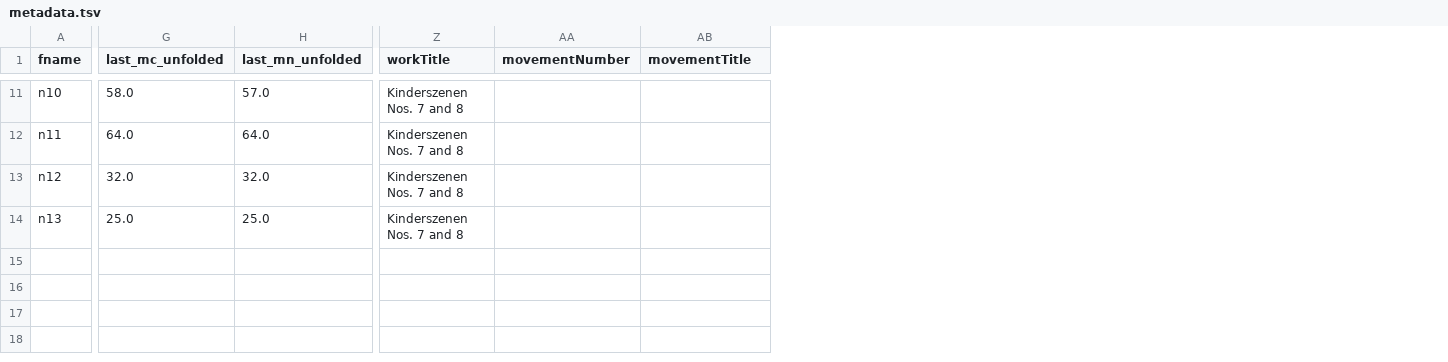
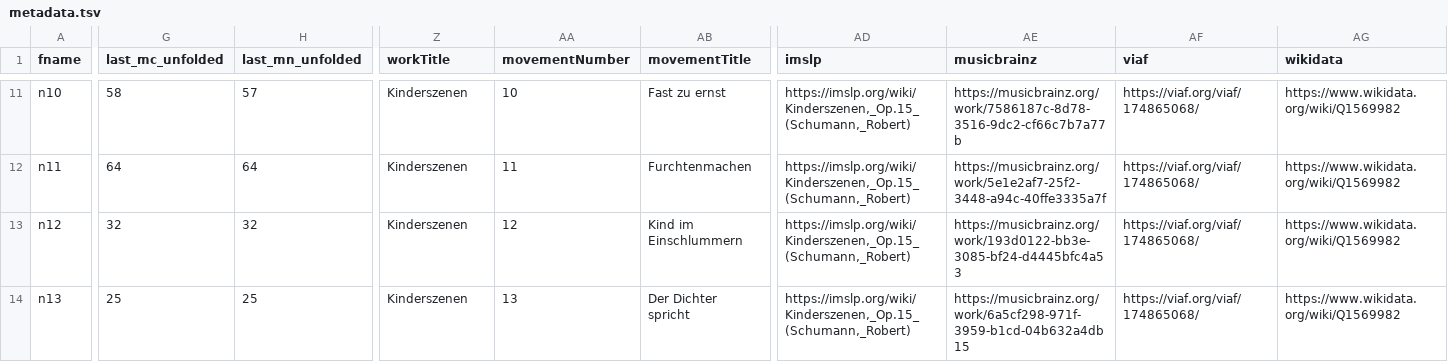
Before and after one commit to DCMLab/schumann_kinderszenen, a TSV file: metadata.tsv, drawn as a sheet; only a part is shown, gaps mark what is left out; the diff covers the shown part only; the diff names each change by its address in the sheet, - before the commit and + after, or states it on an @@ line.

Commit message:
populated remaining metadata fields

```diff
--- a/metadata.tsv
+++ b/metadata.tsv
+column AD (imslp), rows 11-14: all https://imslp.org/wiki/Kinderszenen,_Op.15_(Schumann,_Robert)
+column AE (musicbrainz), rows 11-14: https://musicbrainz.org/work/7586187c-8d78-3516-9dc2-cf66c7b7a77b | https://musicbrainz.org/work/5e1e2af7-25f2-3448-a94c-40ffe3335a7f | https://musicbrainz.org/work/193d0122-bb3e-3085-bf24-d4445bfc4a53 | https://musicbrainz.org/work/6a5cf298-971f-3959-b1cd-04b632a4db15
+column AF (viaf), rows 11-14: all https://viaf.org/viaf/174865068/
+column AG (wikidata), rows 11-14: all https://www.wikidata.org/wiki/Q1569982
-G11 (last_mc_unfolded): 58.0
+G11 (last_mc_unfolded): 58
-H11 (last_mn_unfolded): 57.0
+H11 (last_mn_unfolded): 57
-Z11:Z14 (workTitle): Kinderszenen Nos. 7 and 8
+Z11:Z14 (workTitle): Kinderszenen
-AA11 (movementNumber): (empty)
+AA11 (movementNumber): 10
-AB11 (movementTitle): (empty)
+AB11 (movementTitle): Fast zu ernst
-G12 (last_mc_unfolded): 64.0
+G12 (last_mc_unfolded): 64
-H12 (last_mn_unfolded): 64.0
+H12 (last_mn_unfolded): 64
-AA12 (movementNumber): (empty)
+AA12 (movementNumber): 11
-AB12 (movementTitle): (empty)
+AB12 (movementTitle): Furchtenmachen
-G13 (last_mc_unfolded): 32.0
+G13 (last_mc_unfolded): 32
-H13 (last_mn_unfolded): 32.0
+H13 (last_mn_unfolded): 32
-AA13 (movementNumber): (empty)
+AA13 (movementNumber): 12
-AB13 (movementTitle): (empty)
+AB13 (movementTitle): Kind im Einschlummern
-G14 (last_mc_unfolded): 25.0
+G14 (last_mc_unfolded): 25
-H14 (last_mn_unfolded): 25.0
+H14 (last_mn_unfolded): 25
-AA14 (movementNumber): (empty)
+AA14 (movementNumber): 13
-AB14 (movementTitle): (empty)
+AB14 (movementTitle): Der Dichter spricht
```
Also changed, not shown: 101 edited cells elsewhere in this file.
